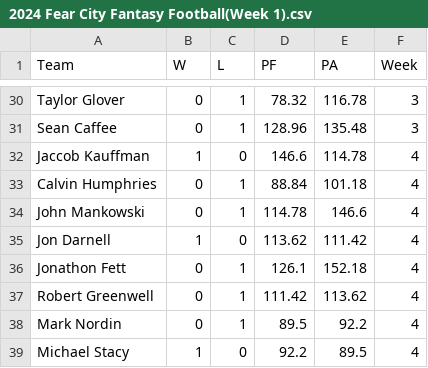
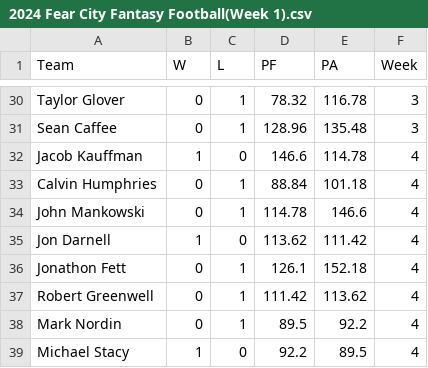
Before and after one commit to MANKOW131/FANTASY-DATA, a CSV file: 2024 Fear City Fantasy Football(Week 1).csv, drawn as a sheet; only a part is shown, gaps mark what is left out.

Commit message:
Update 2024 Fear City Fantasy Football(Week 1).csv

```diff
--- a/2024 Fear City Fantasy Football(Week 1).csv
+++ b/2024 Fear City Fantasy Football(Week 1).csv
@@ -31,3 +31,3 @@ Taylor Glover,0,1,78.32,116.78,3
 Sean Caffee,0,1,128.96,135.48,3
-Jaccob Kauffman,1,0,146.6,114.78,4
+Jacob Kauffman,1,0,146.6,114.78,4
 Calvin Humphries,0,1,88.84,101.18,4
```
